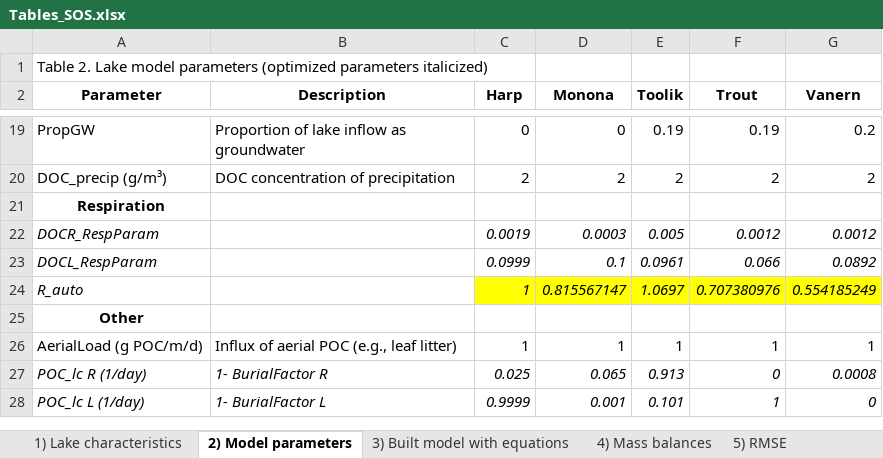
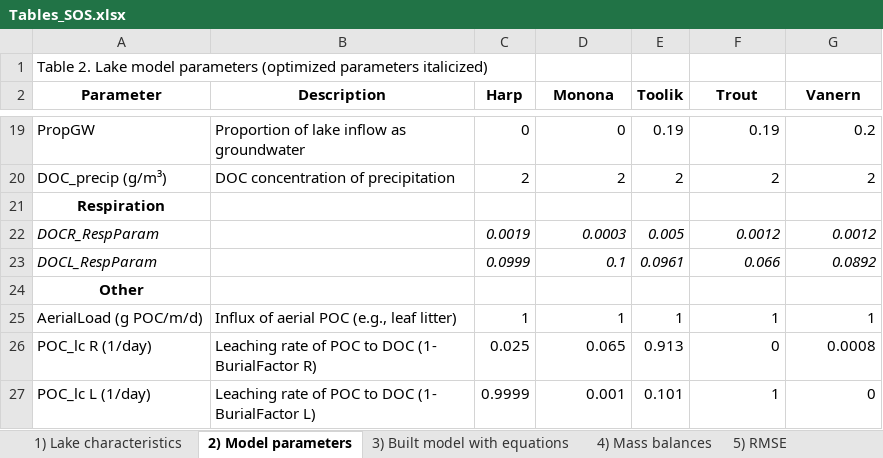
Before and after one commit to GLEON/SOS, an Excel workbook: Tables_SOS.xlsx, sheet 2) Model parameters, drawn as a sheet; only a part is shown, gaps mark what is left out; values as stored, in another font and other column widths than the file's, no borders; removed rows and columns are numbered as before the commit, all else as after; the diff names each change by its address in the sheet, - before the commit and + after, or states it on an @@ line.

Commit message:
update params in table

```diff
--- a/Tables_SOS.xlsx (sheet 2) Model parameters)
+++ b/Tables_SOS.xlsx (sheet 2) Model parameters)
-row 24: R_auto |  | 1 | 0.815567147 | 1.0697 | 0.707380976 | 0.554185249
-A26:G27 italic: on
+A26:G27 italic: off
-B26 (Description): 1- BurialFactor R
+B26 (Description): Leaching rate of POC to DOC (1- BurialFactor R)
-B27 (Description): 1- BurialFactor L
+B27 (Description): Leaching rate of POC to DOC (1- BurialFactor L)
```
